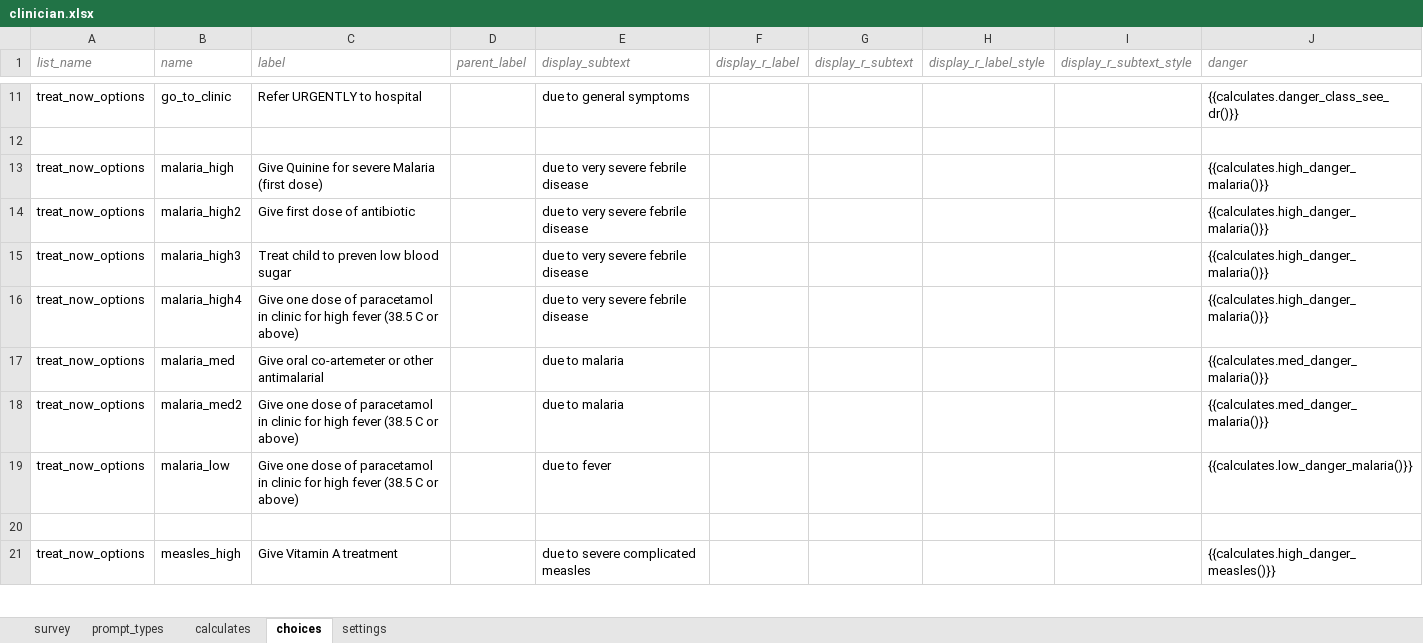
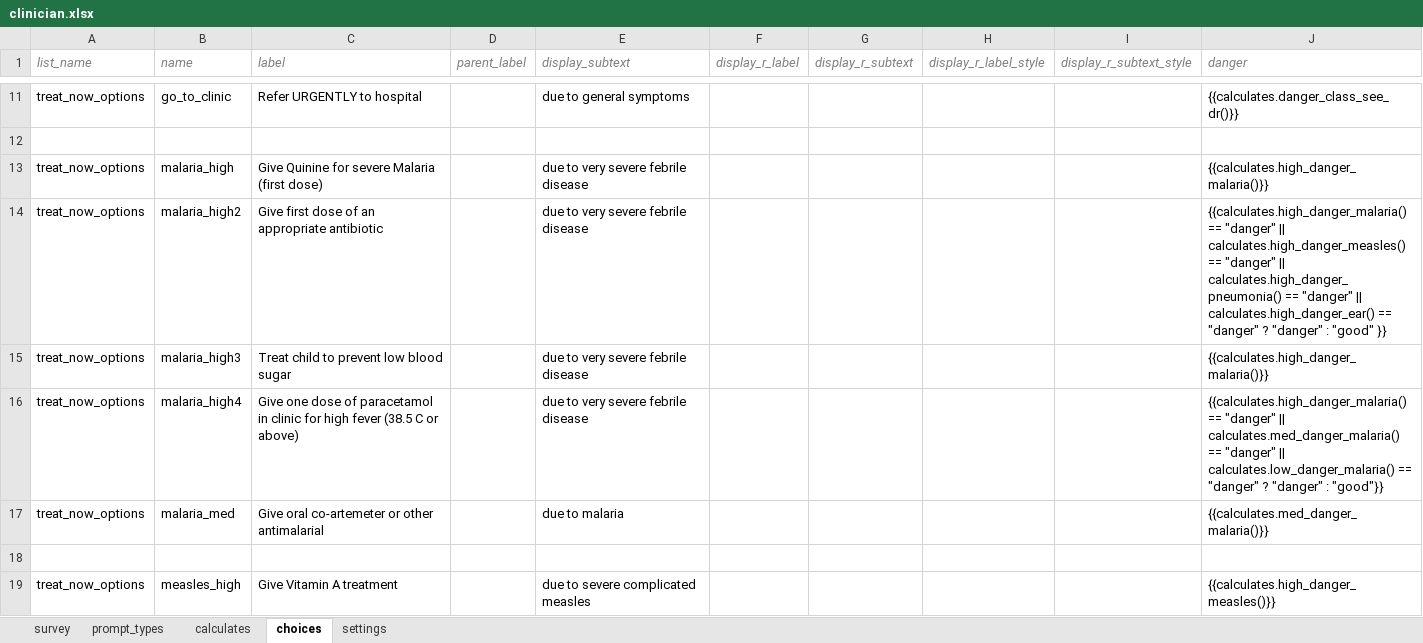
Before and after one commit to bkng/AdaptiveODK, an Excel workbook: form-files/adaptiveIMCI_clinician/clinician.xlsx, sheet choices, drawn as a sheet; only a part is shown, gaps mark what is left out; values as stored, in another font and other column widths than the file's, no borders; removed rows and columns are numbered as before the commit, all else as after; the diff covers the shown part only; the diff names each change by its address in the sheet, - before the commit and + after, or states it on an @@ line.

Commit message:
rest of summary/treatment changes

```diff
--- a/form-files/adaptiveIMCI_clinician/clinician.xlsx (sheet choices)
+++ b/form-files/adaptiveIMCI_clinician/clinician.xlsx (sheet choices)
-C14 (label): Give first dose of antibiotic
+C14 (label): Give first dose of an appropriate antibiotic
-J14 (danger): {{calculates.high_danger_malaria()}}
+J14 (danger): {{calculates.high_danger_malaria() == "danger" || calculates.high_danger_measles() == "danger" || calculates.high_danger_pneumonia() == "danger" || calculates.high_danger_ear() == "danger" ? "danger" : "good" }}
-C15 (label): Treat child to preven low blood sugar
+C15 (label): Treat child to prevent low blood sugar
-J16 (danger): {{calculates.high_danger_malaria()}}
+J16 (danger): {{calculates.high_danger_malaria() == "danger" || calculates.med_danger_malaria() == "danger" || calculates.low_danger_malaria() == "danger" ? "danger" : "good"}}
-row 18: treat_now_options | malaria_med2 | Give one dose of paracetamol in clinic for high fever (38.5 C or above) |  | due to malaria |  |  |  |  | {{calculates.med_danger_malaria()}}
-row 19: treat_now_options | malaria_low | Give one dose of paracetamol in clinic for high fever (38.5 C or above) |  | due to fever |  |  |  |  | {{calculates.low_danger_malaria()}}
```
Also changed, not shown: 2 added rows, 11 removed rows and 8 edited cells elsewhere in this sheet, sheet calculates, 1 other file.
